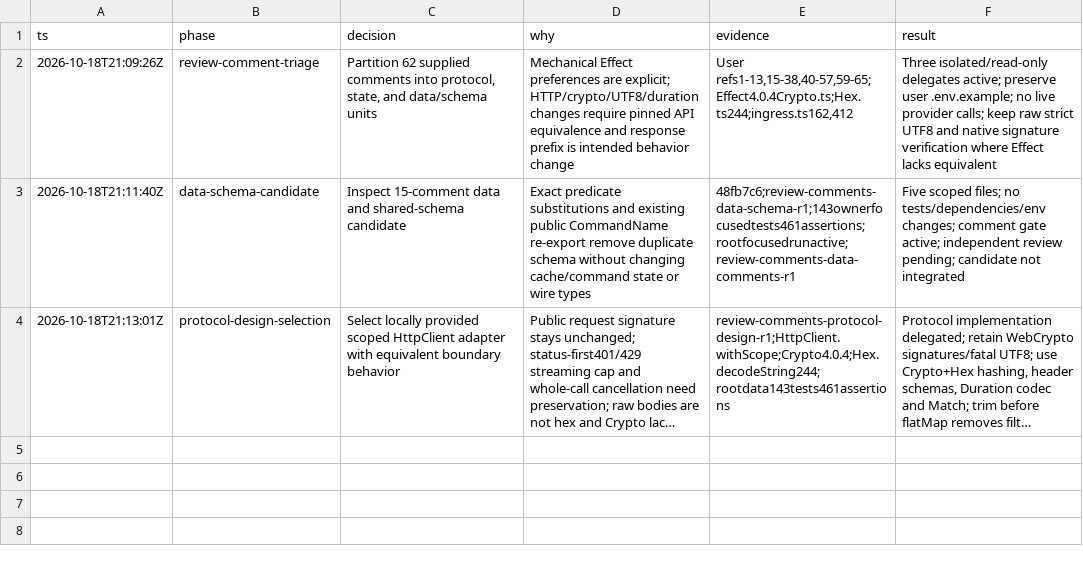
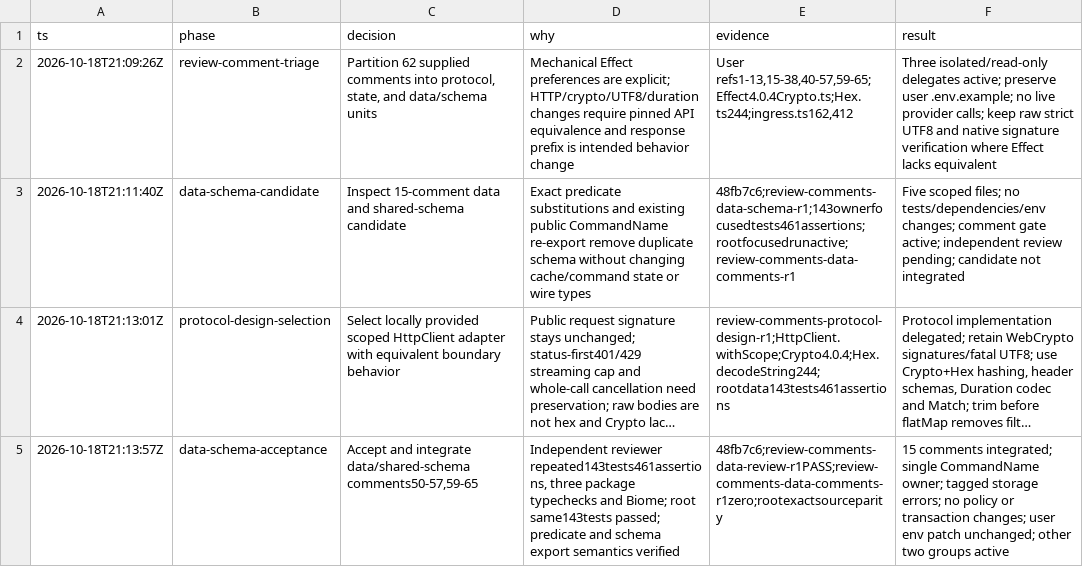
Before and after one commit to PlagueFPS/arc-tools, a TSV file: .audit/effect-review-comments.tsv, drawn as a sheet; long unchanged cells end in …; the diff names each change by its address in the sheet, - before the commit and + after, or states it on an @@ line.

Commit message:
docs: accept data and shared-schema review fixes

```diff
--- a/.audit/effect-review-comments.tsv
+++ b/.audit/effect-review-comments.tsv
+row 5: 2026-10-18T21:13:57Z | data-schema-acceptance | Accept and integrate data/shared-schema comments50-57,59-65 | Independent reviewer repeated143tests461assertions, three package typechecks and Biome; root same143tests passed; predicate and schema export semantics verified | 48fb7c6;review-comments-data-review-r1PASS;review-comments-data-comments-r1zero;rootexactsourceparity | 15 comments integrated; single CommandName owner; tagged storage errors; no policy or transaction changes; user env patch unchanged; other two groups active
```
